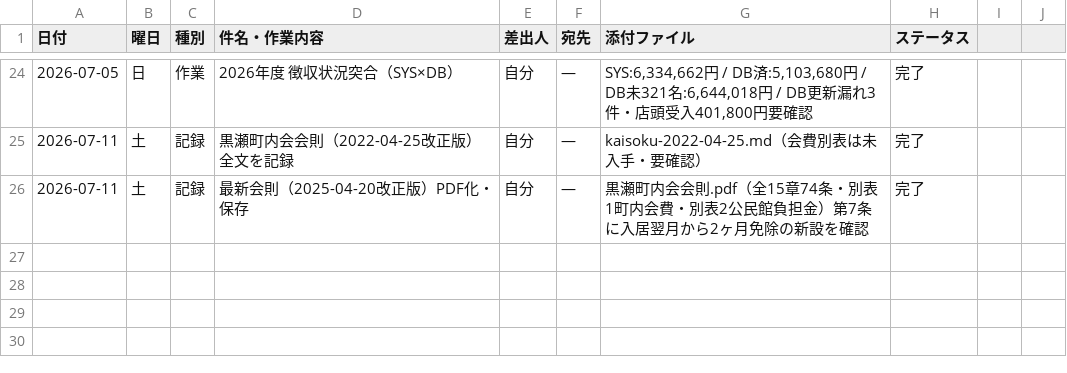
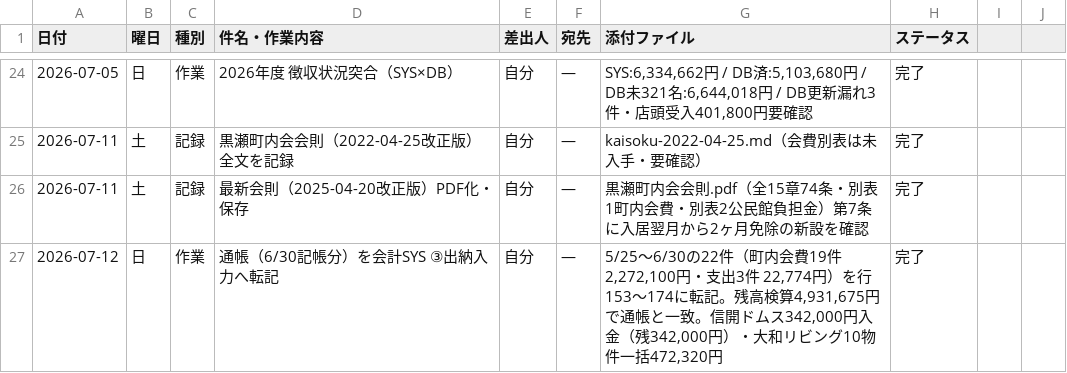
Before and after one commit to TAKUYA-1187/Claude, a CSV file: accounting/2026/timeline.csv, drawn as a sheet; only a part is shown, gaps mark what is left out; the diff names each change by its address in the sheet, - before the commit and + after, or states it on an @@ line.

```diff
--- a/accounting/2026/timeline.csv
+++ b/accounting/2026/timeline.csv
+row 27: 2026-07-12 | 日 | 作業 | 通帳（6/30記帳分）を会計SYS ③出納入力へ転記 | 自分 | — | 5/25〜6/30の22件（町内会費19件 2,272,100円・支出3件 22,774円）を行153〜174に転記。残高検算4,931,675円で通帳と一致。信開ドムス342,000円入金（残342,000円）・大和リビング10物件一括472,320円 | 完了
```
Also changed, not shown: 1 other file.
